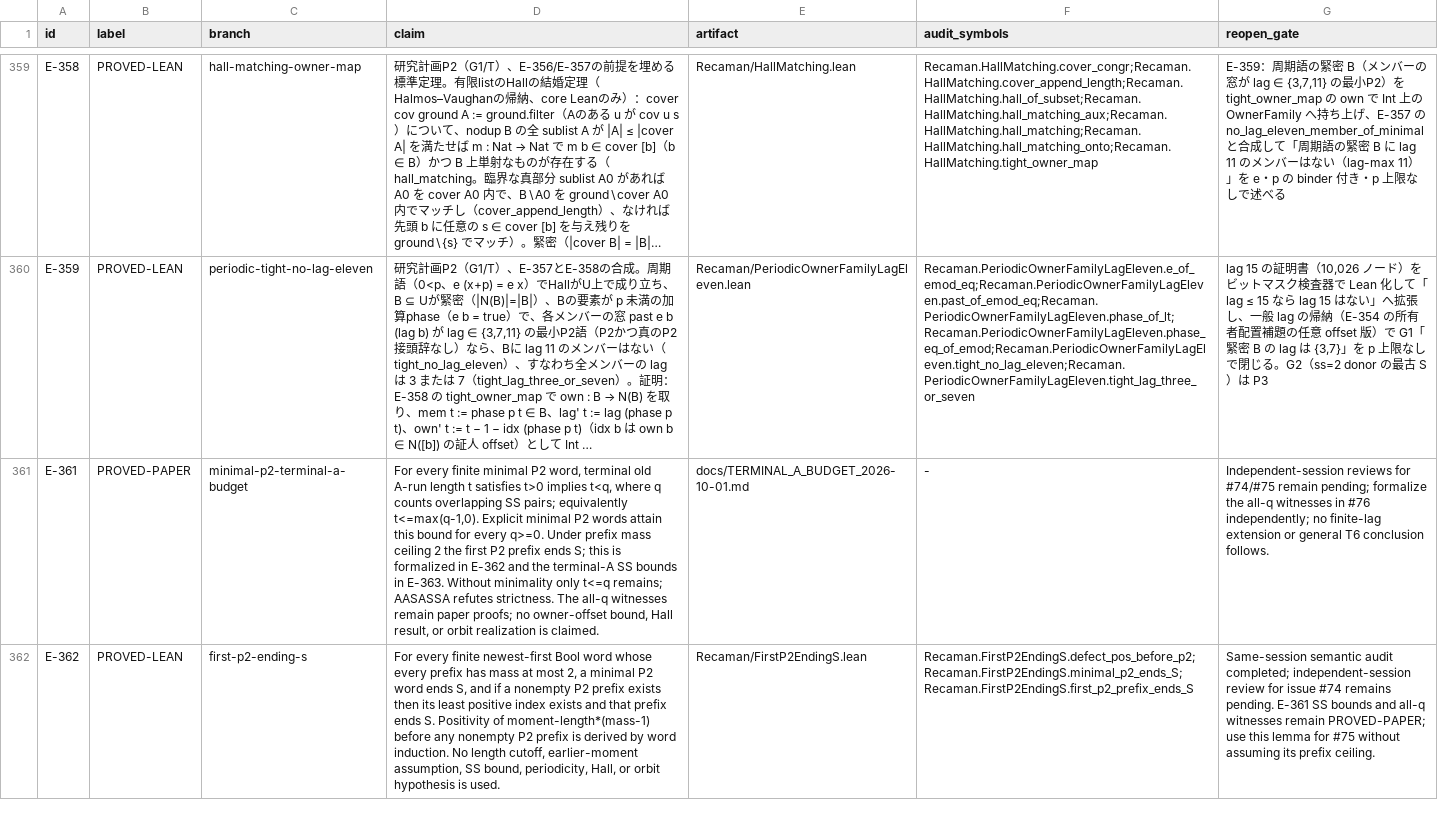
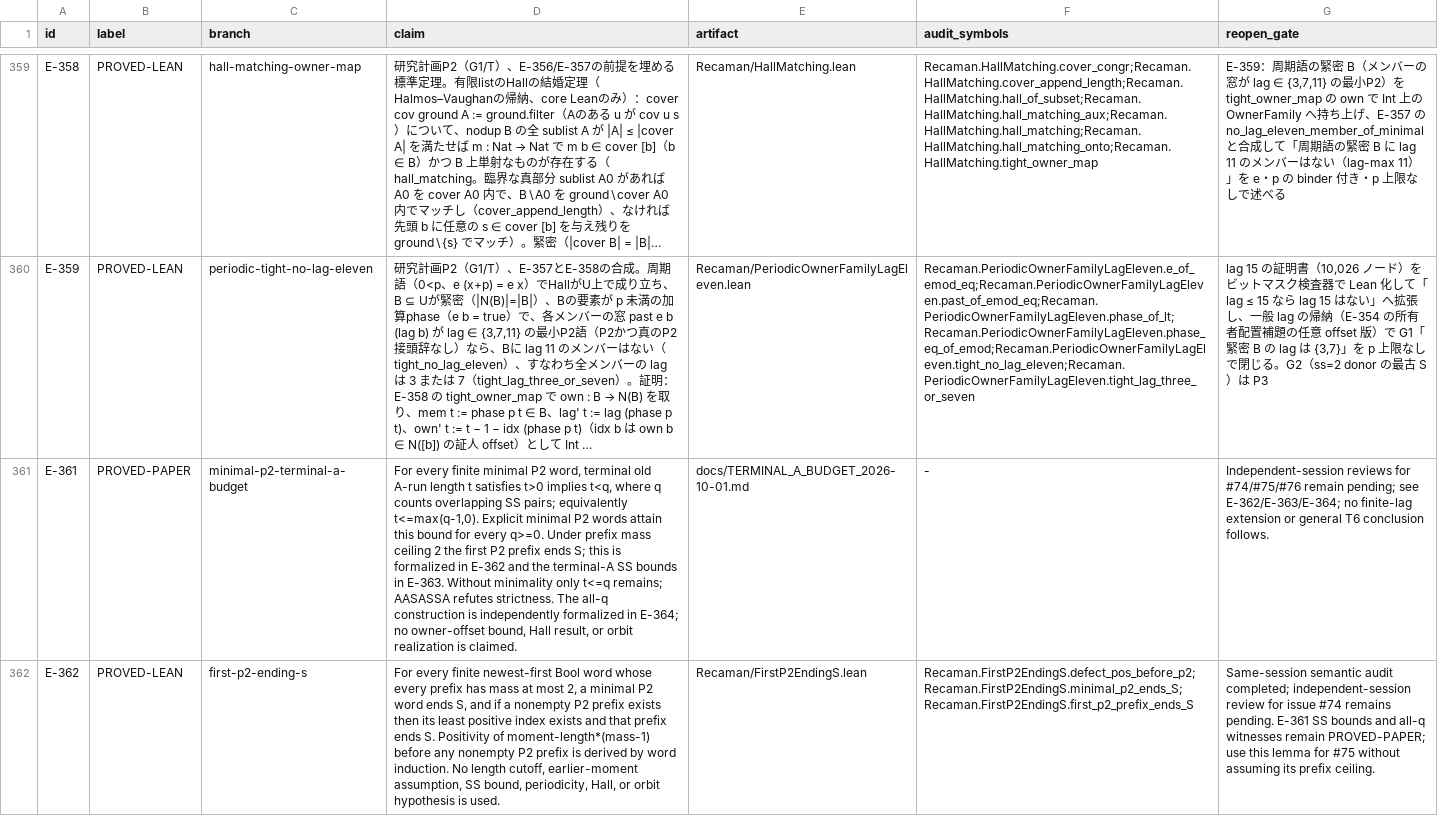
Before and after one commit to hirokidaichi/recaman-lean-research, a TSV file: docs/EVIDENCE_REGISTRY.tsv, drawn as a sheet; only a part is shown, gaps mark what is left out; long unchanged cells end in …; the diff covers the shown part only; the diff names each change by its address in the sheet, - before the commit and + after, or states it on an @@ line.

Commit message:
Construct explicit minimal P2 words attaining every terminal A bound

```diff
--- a/docs/EVIDENCE_REGISTRY.tsv
+++ b/docs/EVIDENCE_REGISTRY.tsv
-D361 (claim): …The all-q witnesses remain paper proofs; no owner-offset…
+D361 (claim): …The all-q construction is independently formalized in E-364; no owner-offset…
-G361 (reopen_gate): …reviews for #74/#75 remain pending; formalize the all-q witnesses in #76 independently; no finite-lag…
+G361 (reopen_gate): …reviews for #74/#75/#76 remain pending; see E-362/E-363/E-364; no finite-lag…
```
Also changed, not shown: 1 added row and 1 edited cell elsewhere in this file, 21 other files.
